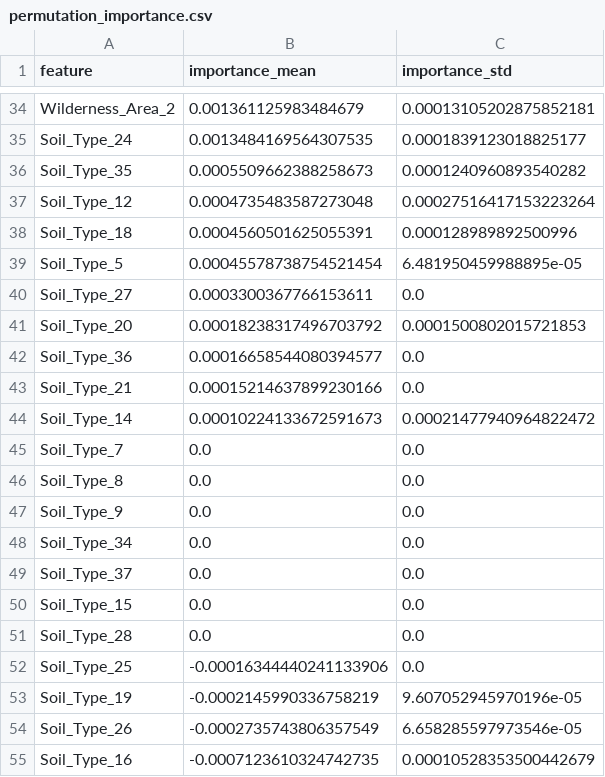
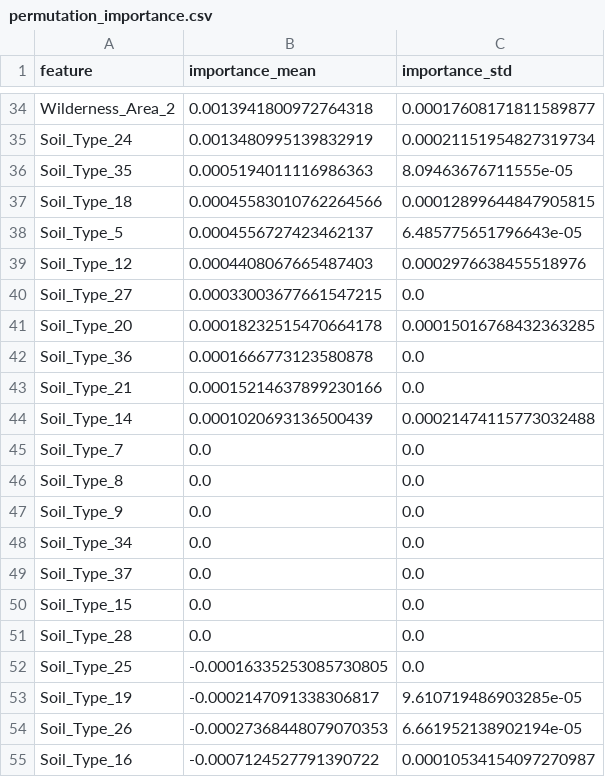
Before and after one commit to zdu881/dsaa2011GProj, a CSV file: outputs/permutation_importance.csv, drawn as a sheet; only a part is shown, gaps mark what is left out; removed rows and columns are numbered as before the commit, all else as after; the diff covers the shown part only; the diff names each change by its address in the sheet, - before the commit and + after, or states it on an @@ line.

Commit message:
Figures & outputs: regenerated from final notebook execution (145 changes)

```diff
--- a/outputs/permutation_importance.csv
+++ b/outputs/permutation_importance.csv
-B34 (importance_mean): 0.001361125983484679
+B34 (importance_mean): 0.0013941800972764318
-C34 (importance_std): 0.00013105202875852181
+C34 (importance_std): 0.00017608171811589877
-B35 (importance_mean): 0.0013484169564307535
+B35 (importance_mean): 0.0013480995139832919
-C35 (importance_std): 0.0001839123018825177
+C35 (importance_std): 0.00021151954827319734
-B36 (importance_mean): 0.0005509662388258673
+B36 (importance_mean): 0.0005194011116986363
-C36 (importance_std): 0.0001240960893540282
+C36 (importance_std): 8.09463676711555e-05
-row 37: Soil_Type_12 | 0.0004735483587273048 | 0.00027516417153223264
-B37 (importance_mean): 0.0004560501625055391
+B37 (importance_mean): 0.00045583010762264566
-C37 (importance_std): 0.000128989892500996
+C37 (importance_std): 0.00012899644847905815
-B38 (importance_mean): 0.00045578738754521454
+B38 (importance_mean): 0.0004556727423462137
-C38 (importance_std): 6.481950459988895e-05
+C38 (importance_std): 6.485775651796643e-05
+row 39: Soil_Type_12 | 0.0004408067665487403 | 0.0002976638455518976
-B40 (importance_mean): 0.0003300367766153611
+B40 (importance_mean): 0.00033003677661547215
-B41 (importance_mean): 0.00018238317496703792
+B41 (importance_mean): 0.00018232515470664178
-C41 (importance_std): 0.0001500802015721853
+C41 (importance_std): 0.00015016768432363285
-B42 (importance_mean): 0.00016658544080394577
+B42 (importance_mean): 0.0001666773123580878
-B44 (importance_mean): 0.00010224133672591673
+B44 (importance_mean): 0.0001020693136500439
-C44 (importance_std): 0.00021477940964822472
+C44 (importance_std): 0.00021474115773032488
-B52 (importance_mean): -0.00016344440241133906
+B52 (importance_mean): -0.00016335253085730805
-B53 (importance_mean): -0.0002145990336758219
+B53 (importance_mean): -0.0002147091338306817
-C53 (importance_std): 9.607052945970196e-05
+C53 (importance_std): 9.610719486903285e-05
-B54 (importance_mean): -0.0002735743806357549
+B54 (importance_mean): -0.00027368448079070353
-C54 (importance_std): 6.658285597973546e-05
+C54 (importance_std): 6.661952138902194e-05
-B55 (importance_mean): -0.0007123610324742735
+B55 (importance_mean): -0.0007124527791390722
-C55 (importance_std): 0.00010528353500442679
+C55 (importance_std): 0.00010534154097270987
```
Also changed, not shown: 6 added rows, 6 removed rows and 52 edited cells elsewhere in this file, outputs/exploration_results.csv, 22 other files.
